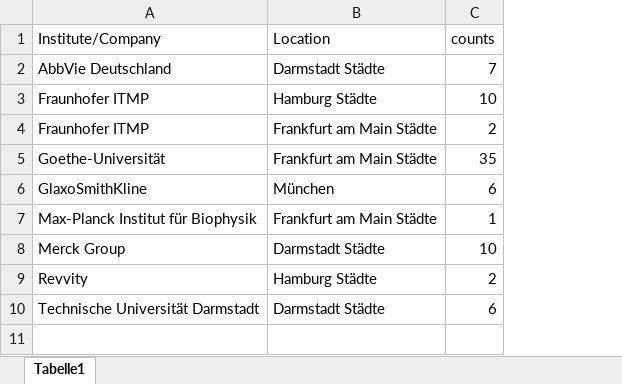
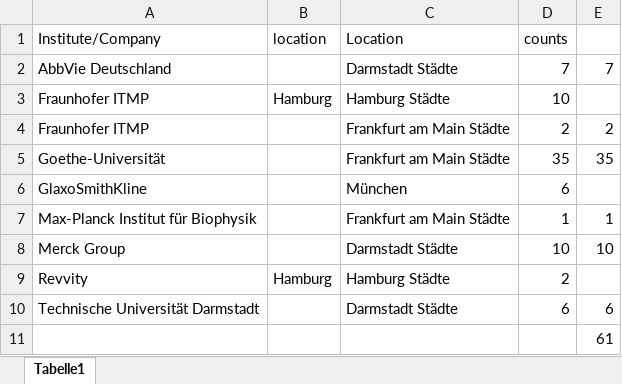
Before and after one commit to Fraunhofer-ITMP/datascience_toolkit, an Excel workbook: data/location.xlsx, sheet Tabelle1, drawn as a sheet; values as stored, in another font and other column widths than the file's, no borders; the diff names each change by its address in the sheet, - before the commit and + after, or states it on an @@ line.

```diff
--- a/data/location.xlsx (sheet Tabelle1)
+++ b/data/location.xlsx (sheet Tabelle1)
+column B (location), rows 3-9: Hamburg |  |  |  |  |  | Hamburg
+column E, rows 2-10: 7 |  | 2 | 35 |  | 1 | 10 |  | 6
+row 11:  |  |  |  | 61
```
Also changed, not shown: 3 other files.
